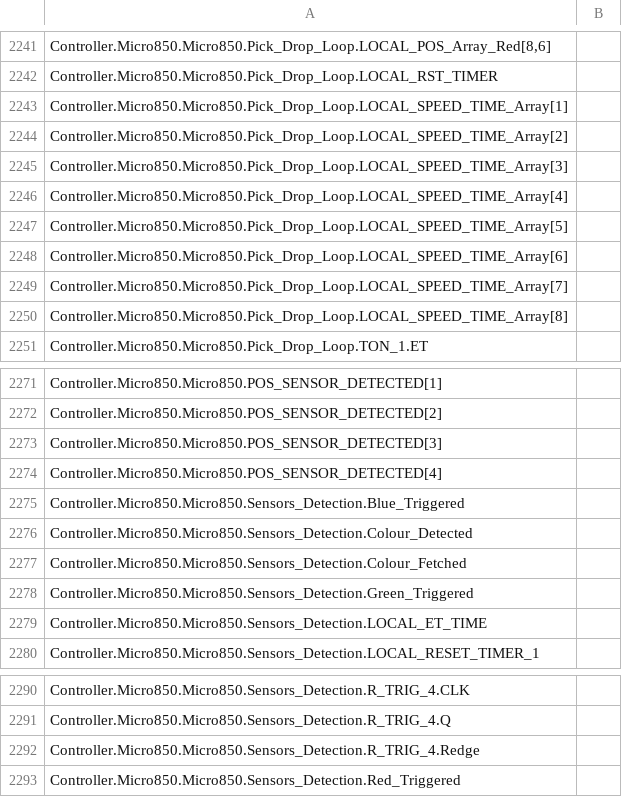
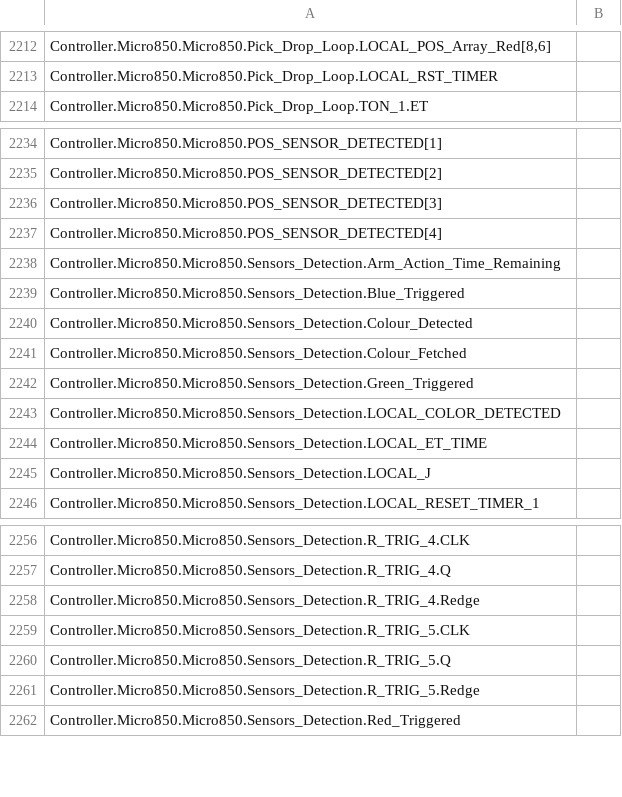
Before and after one commit to zym060050/EW2017, a CSV file: _Plan_B/EngineeringWeek2017_R10/Controller/Controller/LogicalValues.csv, drawn as a sheet; only a part is shown, gaps mark what is left out; removed rows and columns are numbered as before the commit, all else as after; the diff covers the shown part only; the diff names each change by its address in the sheet, - before the commit and + after, or states it on an @@ line.

```diff
--- a/_Plan_B/EngineeringWeek2017_R10/Controller/Controller/LogicalValues.csv
+++ b/_Plan_B/EngineeringWeek2017_R10/Controller/Controller/LogicalValues.csv
-row 2243: Controller.Micro850.Micro850.Pick_Drop_Loop.LOCAL_SPEED_TIME_Array[1]
-row 2244: Controller.Micro850.Micro850.Pick_Drop_Loop.LOCAL_SPEED_TIME_Array[2]
-row 2245: Controller.Micro850.Micro850.Pick_Drop_Loop.LOCAL_SPEED_TIME_Array[3]
-row 2246: Controller.Micro850.Micro850.Pick_Drop_Loop.LOCAL_SPEED_TIME_Array[4]
-row 2247: Controller.Micro850.Micro850.Pick_Drop_Loop.LOCAL_SPEED_TIME_Array[5]
-row 2248: Controller.Micro850.Micro850.Pick_Drop_Loop.LOCAL_SPEED_TIME_Array[6]
-row 2249: Controller.Micro850.Micro850.Pick_Drop_Loop.LOCAL_SPEED_TIME_Array[7]
-row 2250: Controller.Micro850.Micro850.Pick_Drop_Loop.LOCAL_SPEED_TIME_Array[8]
+row 2238: Controller.Micro850.Micro850.Sensors_Detection.Arm_Action_Time_Remaining
+row 2243: Controller.Micro850.Micro850.Sensors_Detection.LOCAL_COLOR_DETECTED
+row 2245: Controller.Micro850.Micro850.Sensors_Detection.LOCAL_J
+row 2259: Controller.Micro850.Micro850.Sensors_Detection.R_TRIG_5.CLK
+row 2260: Controller.Micro850.Micro850.Sensors_Detection.R_TRIG_5.Q
+row 2261: Controller.Micro850.Micro850.Sensors_Detection.R_TRIG_5.Redge
```
Also changed, not shown: 10 added rows, 48 removed rows and 2 edited cells elsewhere in this file, 45 other files.
